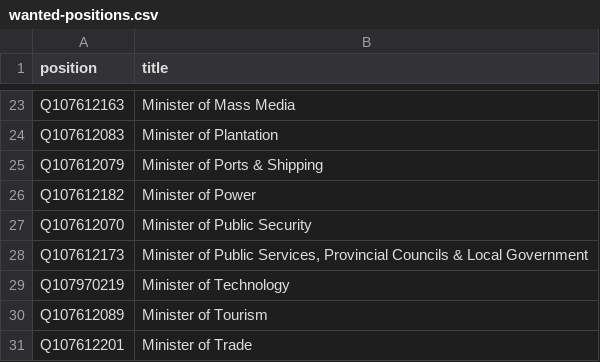
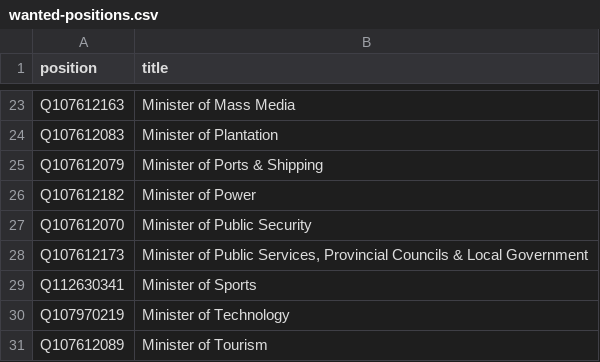
Before and after one commit to every-politician-scrapers/sri-lanka-cabinet, a CSV file: wikidata/wanted-positions.csv, drawn as a sheet; only a part is shown, gaps mark what is left out; the shorter side is filled out with more unchanged rows.

Commit message:
add Sports Minister

```diff
--- a/wikidata/wanted-positions.csv
+++ b/wikidata/wanted-positions.csv
@@ -28,2 +28,3 @@ Q107612070,Minister of Public Security
 Q107612173,"Minister of Public Services, Provincial Councils & Local Government"
+Q112630341,Minister of Sports
 Q107970219,Minister of Technology
```
